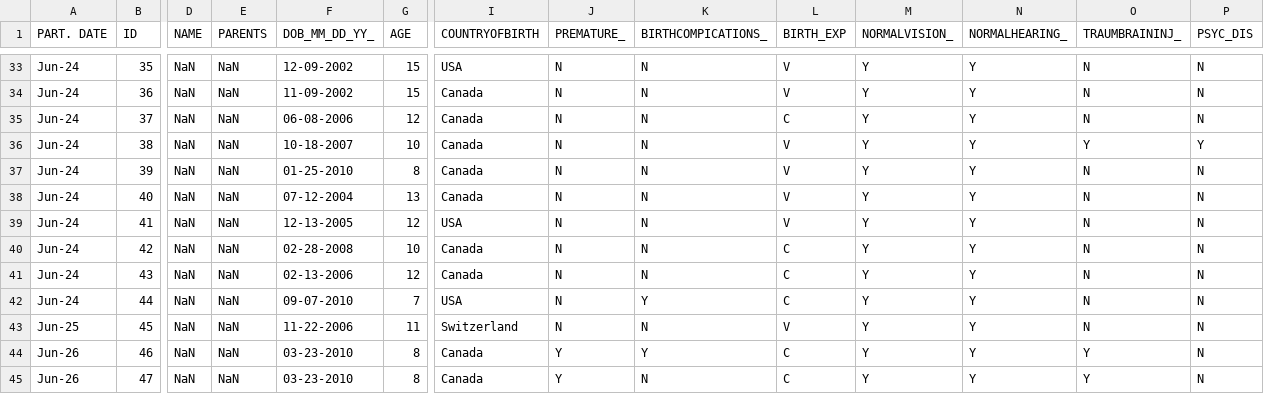
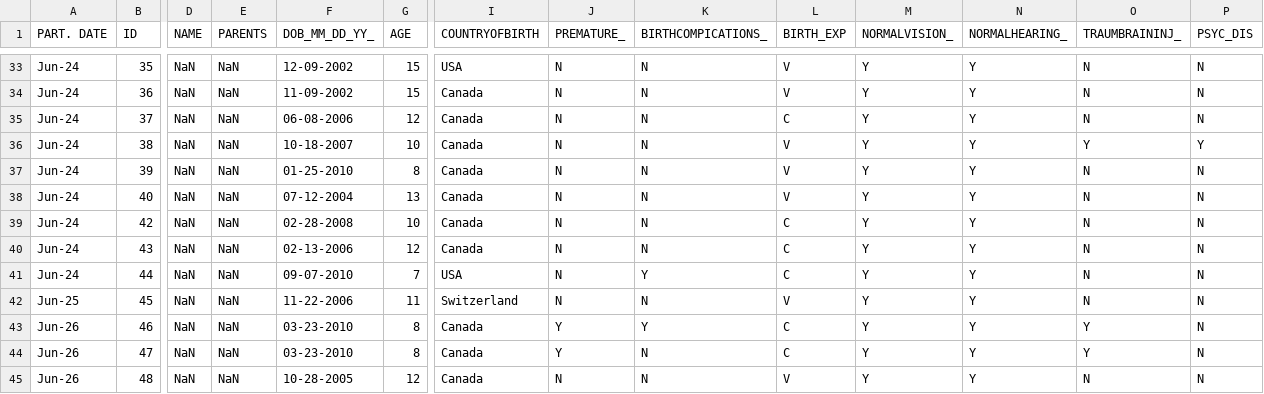
Before and after one commit to michelleau/OSC-analysis, a CSV file: OSC_cleaned.csv, drawn as a sheet; only a part is shown, gaps mark what is left out; the shorter side is filled out with more unchanged rows; rows hold the shown columns only; the diff names each change by its address in the sheet, - before the commit and + after, or states it on an @@ line.

```diff
--- a/OSC_cleaned.csv
+++ b/OSC_cleaned.csv
-row 39: Jun-24 | 41 | NaN | NaN | 12-13-2005 | 12 | USA | N | N | V | Y | Y | N | N
```
Also changed, not shown: 1 other file.
